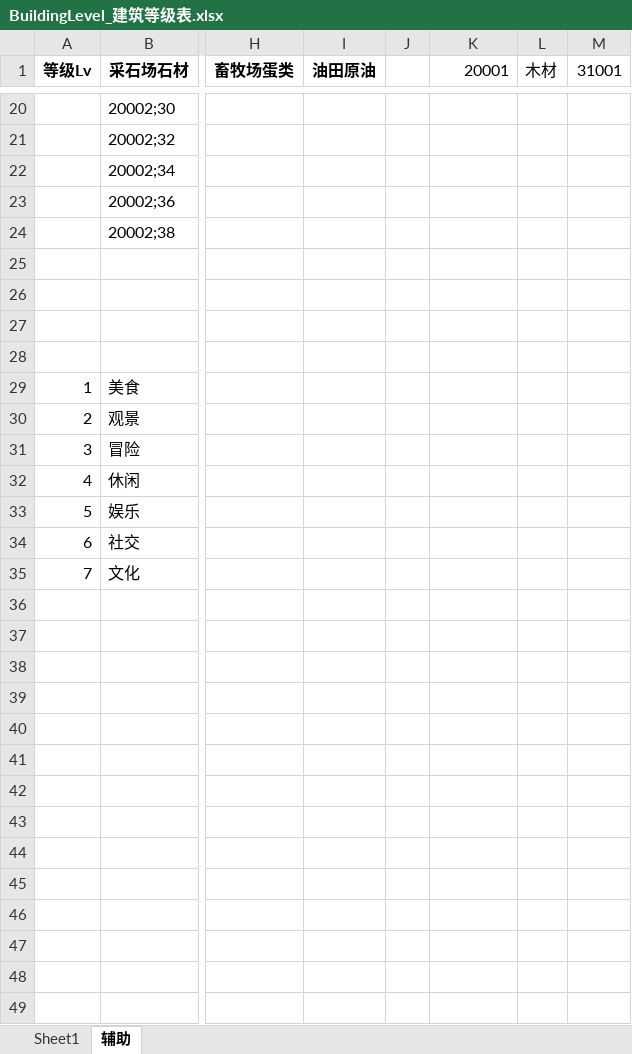
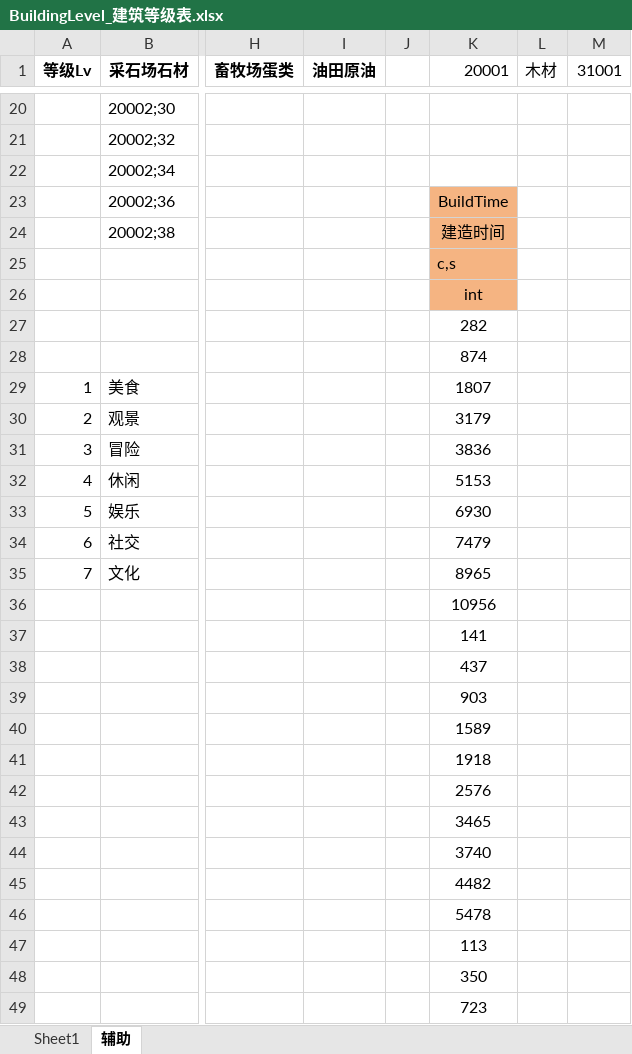
Before and after one commit to leonsirui/AI-Unity-Framework, an Excel workbook: LubanTools/DesignerConfigs/Datas/BuildingLevel_建筑等级表.xlsx, sheet 辅助, drawn as a sheet; only a part is shown, gaps mark what is left out; values as stored, in another font and other column widths than the file's, no borders; rows hold the shown columns only; the diff covers the shown part only; the diff names each change by its address in the sheet, - before the commit and + after, or states it on an @@ line.

```diff
--- a/LubanTools/DesignerConfigs/Datas/BuildingLevel_建筑等级表.xlsx (sheet 辅助)
+++ b/LubanTools/DesignerConfigs/Datas/BuildingLevel_建筑等级表.xlsx (sheet 辅助)
-K23 (20001): (empty)
+K23 (20001): BuildTime
-K23:K26 fill: none
+K23:K26 fill: #F5B482
-K24 (20001): (empty)
+K24 (20001): 建造时间
-K25 (20001): (empty)
+K25 (20001): c,s
-K26 (20001): (empty)
+K26 (20001): int
-K27 (20001): (empty)
+K27 (20001): 282
-K28 (20001): (empty)
+K28 (20001): 874
-K29 (20001): (empty)
+K29 (20001): 1807
-K30 (20001): (empty)
+K30 (20001): 3179
-K31 (20001): (empty)
+K31 (20001): 3836
-K32 (20001): (empty)
+K32 (20001): 5153
-K33 (20001): (empty)
+K33 (20001): 6930
-K34 (20001): (empty)
+K34 (20001): 7479
-K35 (20001): (empty)
+K35 (20001): 8965
-K36 (20001): (empty)
+K36 (20001): 10956
-K37 (20001): (empty)
+K37 (20001): 141
-K38 (20001): (empty)
+K38 (20001): 437
-K39 (20001): (empty)
+K39 (20001): 903
-K40 (20001): (empty)
+K40 (20001): 1589
-K41 (20001): (empty)
+K41 (20001): 1918
-K42 (20001): (empty)
+K42 (20001): 2576
+row 43:  |  |  |  |  | 3465
+row 44:  |  |  |  |  | 3740
+row 45:  |  |  |  |  | 4482
+row 46:  |  |  |  |  | 5478
+row 47:  |  |  |  |  | 113
+row 48:  |  |  |  |  | 350
+row 49:  |  |  |  |  | 723
```
Also changed, not shown: 247 added rows elsewhere in this sheet, sheet Sheet1, LubanTools/DesignerConfigs/Datas/GameConfig_游戏配置.xlsx, LubanTools/DesignerConfigs/Datas/IslandLevel_岛屿等级表.xlsx, 33 other files.
